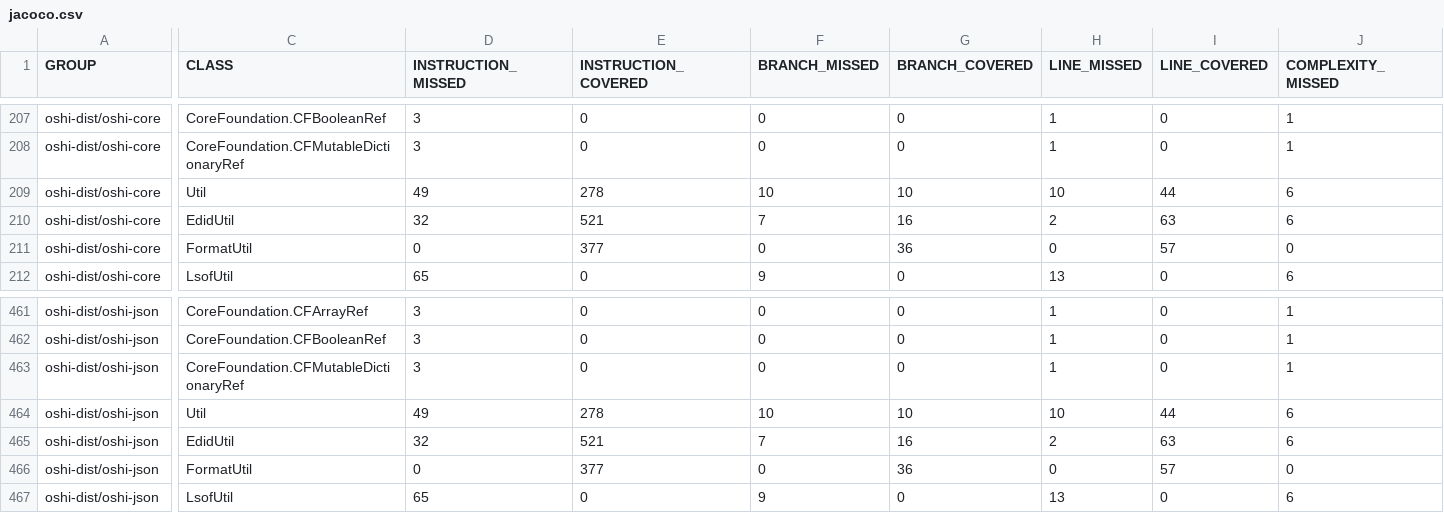
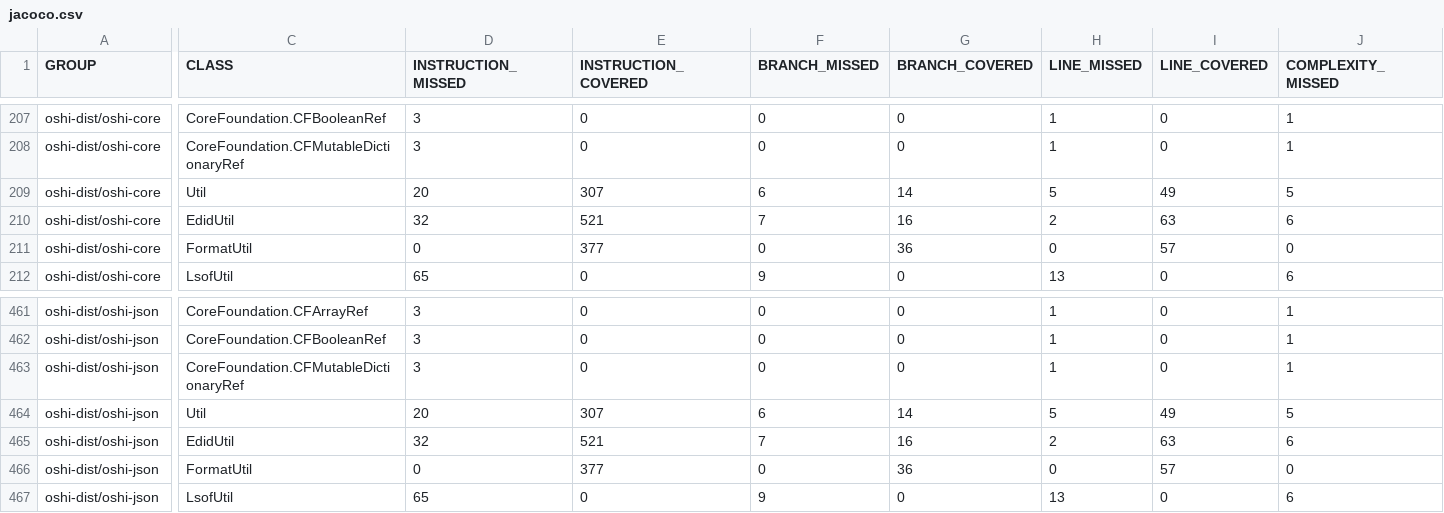
Before and after one commit to oshi/oshi, a CSV file: oshi-dist/jacoco-aggregate/jacoco.csv, drawn as a sheet; only a part is shown, gaps mark what is left out; the diff covers the shown part only; the diff names each change by its address in the sheet, - before the commit and + after, or states it on an @@ line.

```diff
--- a/oshi-dist/jacoco-aggregate/jacoco.csv
+++ b/oshi-dist/jacoco-aggregate/jacoco.csv
-D209 (INSTRUCTION_MISSED): 49
+D209 (INSTRUCTION_MISSED): 20
-E209 (INSTRUCTION_COVERED): 278
+E209 (INSTRUCTION_COVERED): 307
-F209 (BRANCH_MISSED): 10
+F209 (BRANCH_MISSED): 6
-G209 (BRANCH_COVERED): 10
+G209 (BRANCH_COVERED): 14
-H209 (LINE_MISSED): 10
+H209 (LINE_MISSED): 5
-I209 (LINE_COVERED): 44
+I209 (LINE_COVERED): 49
-J209 (COMPLEXITY_MISSED): 6
+J209 (COMPLEXITY_MISSED): 5
-D464 (INSTRUCTION_MISSED): 49
+D464 (INSTRUCTION_MISSED): 20
-E464 (INSTRUCTION_COVERED): 278
+E464 (INSTRUCTION_COVERED): 307
-F464 (BRANCH_MISSED): 10
+F464 (BRANCH_MISSED): 6
-G464 (BRANCH_COVERED): 10
+G464 (BRANCH_COVERED): 14
-H464 (LINE_MISSED): 10
+H464 (LINE_MISSED): 5
-I464 (LINE_COVERED): 44
+I464 (LINE_COVERED): 49
-J464 (COMPLEXITY_MISSED): 6
+J464 (COMPLEXITY_MISSED): 5
```
Also changed, not shown: 2 edited cells elsewhere in this file, 35 other files.
